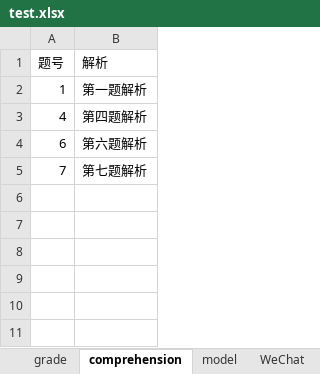
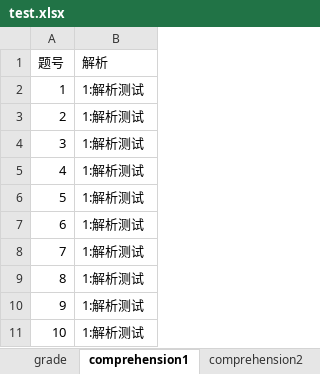
Before and after one commit to lureiny/xueersi, an Excel workbook: test.xlsx, sheet comprehension1, drawn as a sheet; values as stored, in another font and other column widths than the file's, no borders; addresses are those after the commit; the diff names each change by its address in the sheet, - before the commit and + after, or states it on an @@ line.

```diff
--- a/test.xlsx (sheet comprehension1)
+++ b/test.xlsx (sheet comprehension1)
-sheet tab: comprehension
+sheet tab: comprehension1
+sheet tab: comprehension2
-B2 (解析): 第一题解析
+B2 (解析): 1:解析测试
+row 3: 2 | 1:解析测试
+row 4: 3 | 1:解析测试
-B5 (解析): 第四题解析
+B5 (解析): 1:解析测试
+row 6: 5 | 1:解析测试
-B7 (解析): 第六题解析
+B7 (解析): 1:解析测试
-B8 (解析): 第七题解析
+B8 (解析): 1:解析测试
+row 9: 8 | 1:解析测试
+row 10: 9 | 1:解析测试
+row 11: 10 | 1:解析测试
```
Also changed, not shown: sheet WeChat, sheet grade, sheet model.
